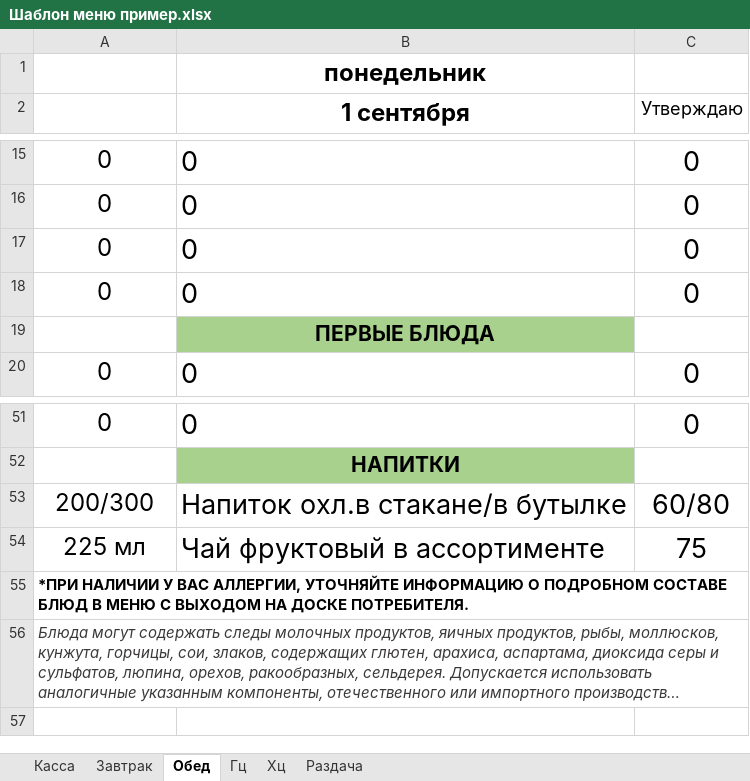
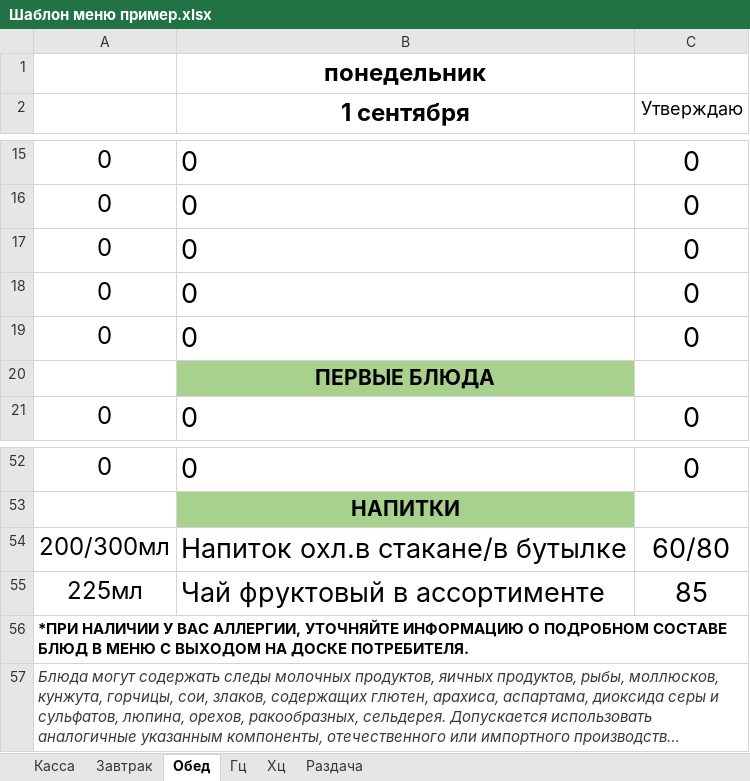
Before and after one commit to Katrinadevlop/Excel_menu, an Excel workbook: excel_menu_gui/templates/Шаблон меню пример.xlsx, sheet Обед, drawn as a sheet; only a part is shown, gaps mark what is left out; long unchanged cells end in …; values as stored, in another font and other column widths than the file's, no borders; charts and pictures not drawn; addresses are those after the commit; the diff names each change by its address in the sheet, - before the commit and + after, or states it on an @@ line.

```diff
--- a/excel_menu_gui/templates/Шаблон меню пример.xlsx (sheet Обед)
+++ b/excel_menu_gui/templates/Шаблон меню пример.xlsx (sheet Обед)
+row 19: 0 | 0 | 0
-A54: 200/300
+A54: 200/300мл
-A55: 225 мл
+A55: 225мл
-C55 (Утверждаю): 75
+C55 (Утверждаю): 85
```
Also changed, not shown: sheet Раздача, sheet Касса, sheet Завтрак, sheet Хц, sheet Гц, formulas that keep their value, 4 other files.
